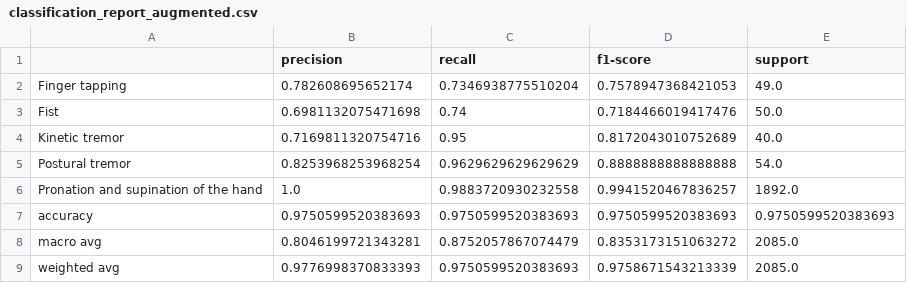
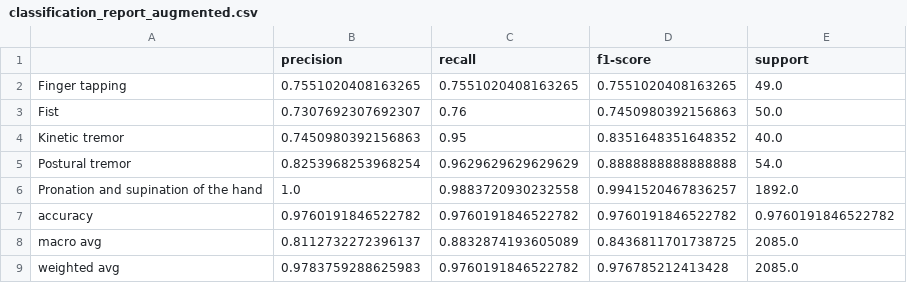
Before and after one commit to akashd56/Hand-Tremor-Analyzer, a CSV file: visualizations_physionet_augmented/classification_report_augmented.csv, drawn as a sheet.

```diff
--- a/visualizations_physionet_augmented/classification_report_augmented.csv
+++ b/visualizations_physionet_augmented/classification_report_augmented.csv
@@ -1,9 +1,9 @@
 ,precision,recall,f1-score,support
-Finger tapping,0.782608695652174,0.7346938775510204,0.7578947368421053,49.0
-Fist,0.6981132075471698,0.74,0.7184466019417476,50.0
-Kinetic tremor,0.7169811320754716,0.95,0.8172043010752689,40.0
+Finger tapping,0.7551020408163265,0.7551020408163265,0.7551020408163265,49.0
+Fist,0.7307692307692307,0.76,0.7450980392156863,50.0
+Kinetic tremor,0.7450980392156863,0.95,0.8351648351648352,40.0
 Postural tremor,0.8253968253968254,0.9629629629629629,0.8888888888888888,54.0
 Pronation and supination of the hand,1.0,0.9883720930232558,0.9941520467836257,1892.0
-accuracy,0.9750599520383693,0.9750599520383693,0.9750599520383693,0.9750599520383693
-macro avg,0.8046199721343281,0.8752057867074479,0.8353173151063272,2085.0
-weighted avg,0.9776998370833393,0.9750599520383693,0.9758671543213339,2085.0
+accuracy,0.9760191846522782,0.9760191846522782,0.9760191846522782,0.9760191846522782
+macro avg,0.8112732272396137,0.8832874193605089,0.8436811701738725,2085.0
+weighted avg,0.9783759288625983,0.9760191846522782,0.976785212413428,2085.0
```
Also changed, not shown: 13 other files.
